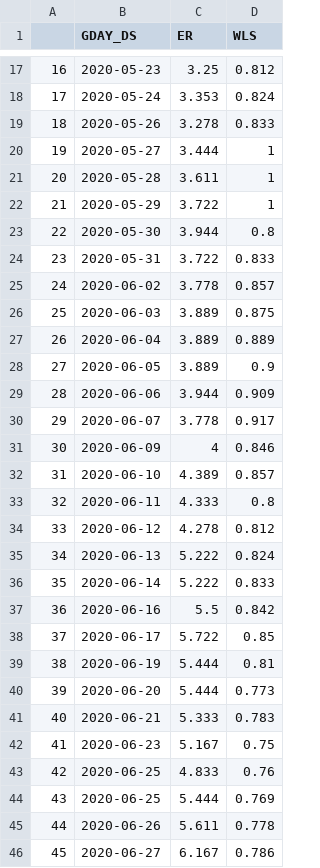
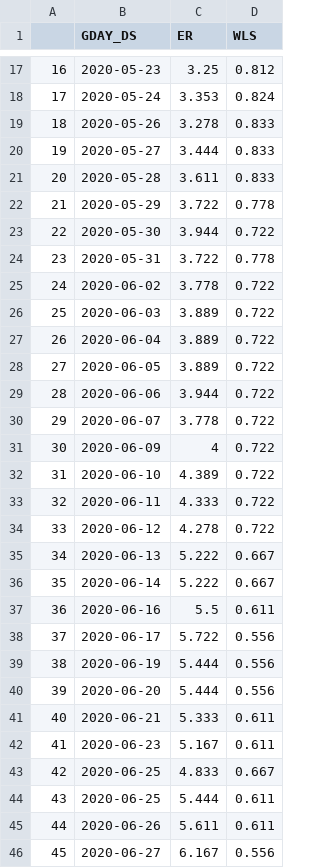
Before and after one commit to NOVUS-JBNU/NOVUS_Futures, a CSV file: Preprocessing/data/pit/pit_NC.csv, drawn as a sheet; only a part is shown, gaps mark what is left out; the diff covers the shown part only; the diff names each change by its address in the sheet, - before the commit and + after, or states it on an @@ line.

```diff
--- a/Preprocessing/data/pit/pit_NC.csv
+++ b/Preprocessing/data/pit/pit_NC.csv
-D20:D21 (WLS): 1
+D20:D21 (WLS): 0.833
-D22 (WLS): 1
+D22 (WLS): 0.778
-D23 (WLS): 0.8
+D23 (WLS): 0.722
-D24 (WLS): 0.833
+D24 (WLS): 0.778
-D25 (WLS): 0.857
+D25 (WLS): 0.722
-D26 (WLS): 0.875
+D26 (WLS): 0.722
-D27 (WLS): 0.889
+D27 (WLS): 0.722
-D28 (WLS): 0.9
+D28 (WLS): 0.722
-D29 (WLS): 0.909
+D29 (WLS): 0.722
-D30 (WLS): 0.917
+D30 (WLS): 0.722
-D31 (WLS): 0.846
+D31 (WLS): 0.722
-D32 (WLS): 0.857
+D32 (WLS): 0.722
-D33 (WLS): 0.8
+D33 (WLS): 0.722
-D34 (WLS): 0.812
+D34 (WLS): 0.722
-D35 (WLS): 0.824
+D35 (WLS): 0.667
-D36 (WLS): 0.833
+D36 (WLS): 0.667
-D37 (WLS): 0.842
+D37 (WLS): 0.611
-D38 (WLS): 0.85
+D38 (WLS): 0.556
-D39 (WLS): 0.81
+D39 (WLS): 0.556
-D40 (WLS): 0.773
+D40 (WLS): 0.556
-D41 (WLS): 0.783
+D41 (WLS): 0.611
-D42 (WLS): 0.75
+D42 (WLS): 0.611
-D43 (WLS): 0.76
+D43 (WLS): 0.667
-D44 (WLS): 0.769
+D44 (WLS): 0.611
-D45 (WLS): 0.778
+D45 (WLS): 0.611
-D46 (WLS): 0.786
+D46 (WLS): 0.556
```
Also changed, not shown: 8 added rows, 6 removed rows, 95 edited cells and row numbers in column A elsewhere in this file, Preprocessing/data/pit/pit_KT.csv, Preprocessing/data/pit/pit_LG.csv, 20 other files.
